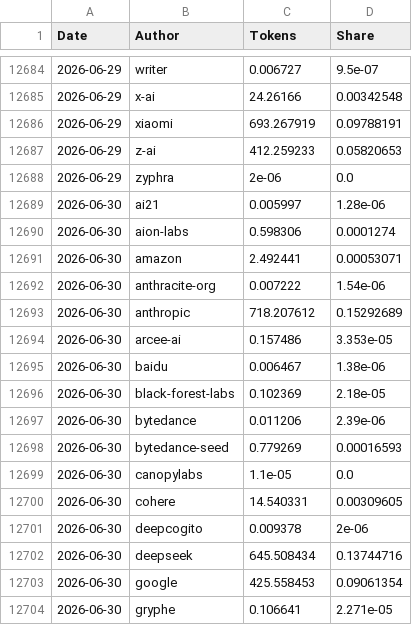
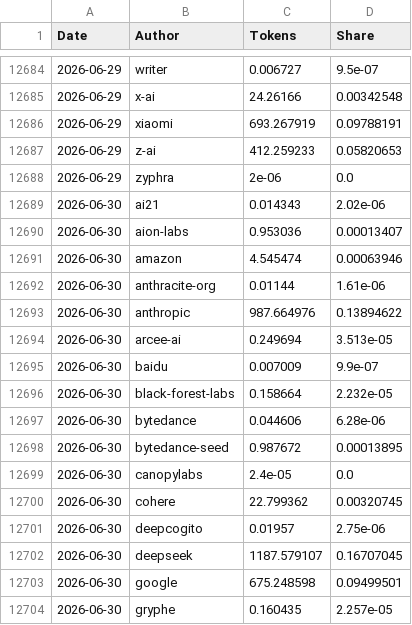
Before and after one commit to Kenneth-Top/workflows-, a CSV file: openrouter_market_share_records.csv, drawn as a sheet; only a part is shown, gaps mark what is left out; the diff covers the shown part only.

```diff
--- a/openrouter_market_share_records.csv
+++ b/openrouter_market_share_records.csv
@@ -12688,17 +12688,17 @@
 2026-06-29,zyphra,2e-06,0.0
-2026-06-30,ai21,0.005997,1.28e-06
-2026-06-30,aion-labs,0.598306,0.0001274
-2026-06-30,amazon,2.492441,0.00053071
-2026-06-30,anthracite-org,0.007222,1.54e-06
-2026-06-30,anthropic,718.207612,0.15292689
-2026-06-30,arcee-ai,0.157486,3.353e-05
-2026-06-30,baidu,0.006467,1.38e-06
-2026-06-30,black-forest-labs,0.102369,2.18e-05
-2026-06-30,bytedance,0.011206,2.39e-06
-2026-06-30,bytedance-seed,0.779269,0.00016593
-2026-06-30,canopylabs,1.1e-05,0.0
-2026-06-30,cohere,14.540331,0.00309605
-2026-06-30,deepcogito,0.009378,2e-06
-2026-06-30,deepseek,645.508434,0.13744716
-2026-06-30,google,425.558453,0.09061354
-2026-06-30,gryphe,0.106641,2.271e-05
+2026-06-30,ai21,0.014343,2.02e-06
+2026-06-30,aion-labs,0.953036,0.00013407
+2026-06-30,amazon,4.545474,0.00063946
+2026-06-30,anthracite-org,0.01144,1.61e-06
+2026-06-30,anthropic,987.664976,0.13894622
+2026-06-30,arcee-ai,0.249694,3.513e-05
+2026-06-30,baidu,0.007009,9.9e-07
+2026-06-30,black-forest-labs,0.158664,2.232e-05
+2026-06-30,bytedance,0.044606,6.28e-06
+2026-06-30,bytedance-seed,0.987672,0.00013895
+2026-06-30,canopylabs,2.4e-05,0.0
+2026-06-30,cohere,22.799362,0.00320745
+2026-06-30,deepcogito,0.01957,2.75e-06
+2026-06-30,deepseek,1187.579107,0.16707045
+2026-06-30,google,675.248598,0.09499501
+2026-06-30,gryphe,0.160435,2.257e-05
```
Also changed, not shown: 76 edited cells elsewhere in this file, openrouter_apps_records.csv, openrouter_category_usage_records.csv, 7 other files.
